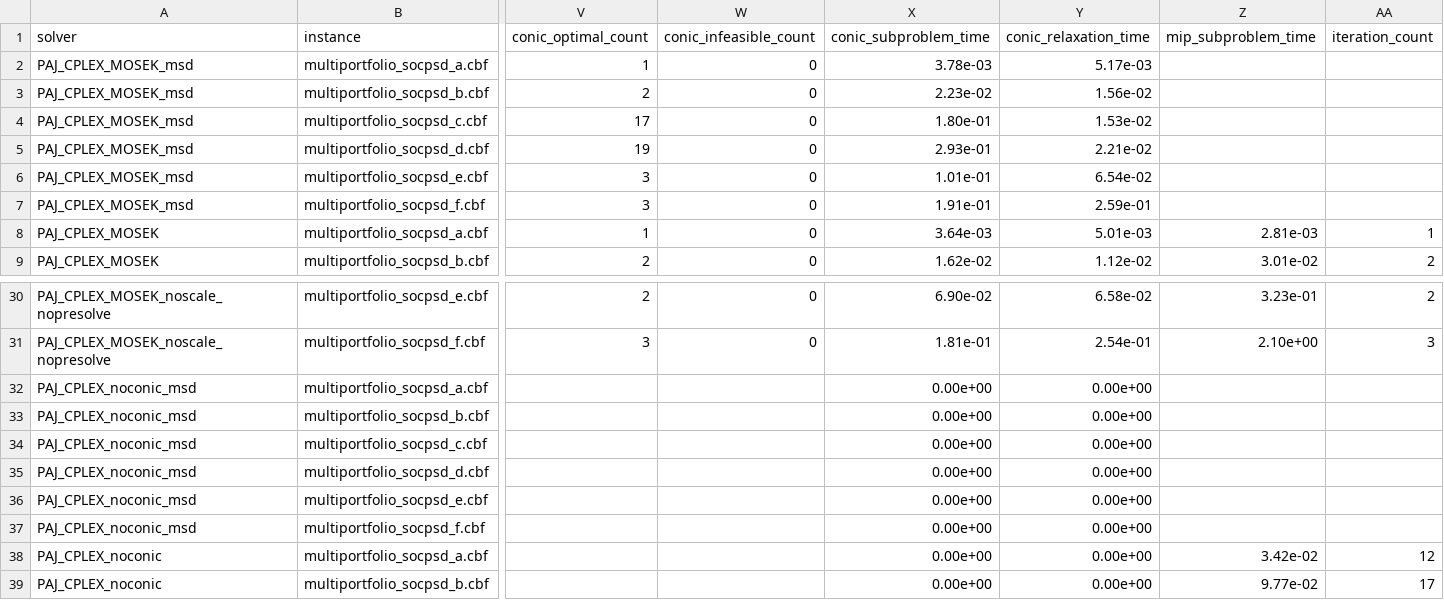
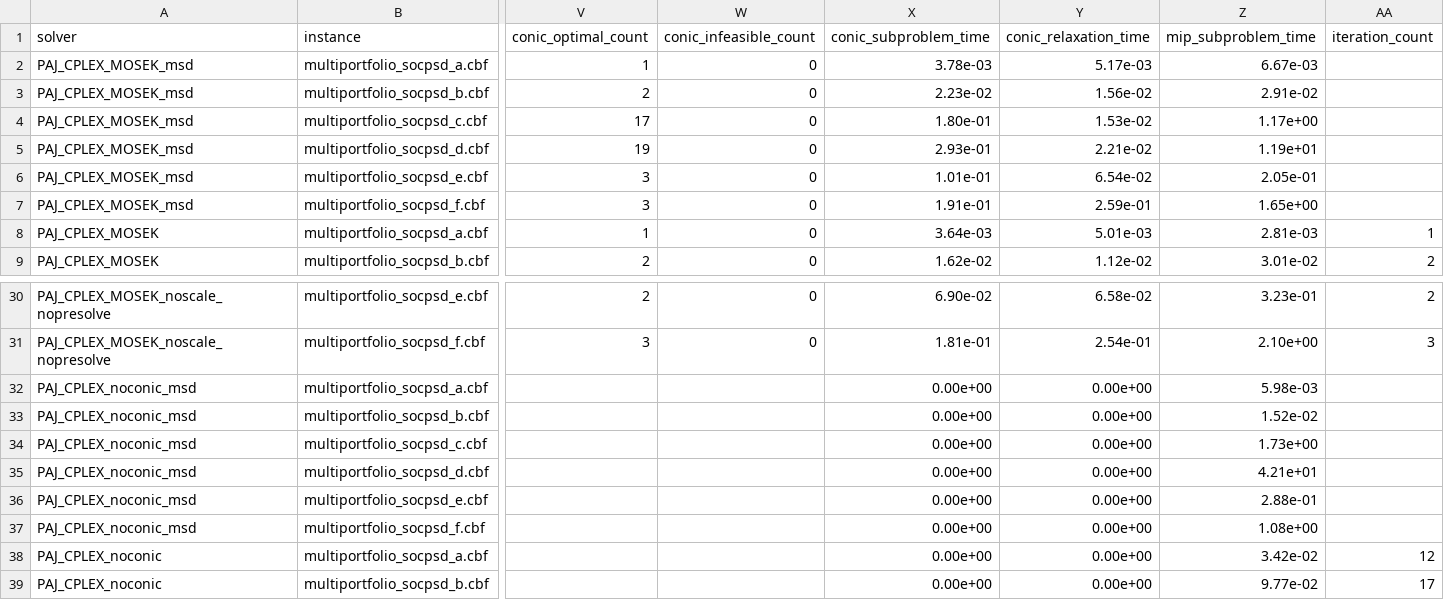
Before and after one commit to mlubin/PajaritoSupplement, a CSV file: results/multiportfolio_micp_socpsd.csv, drawn as a sheet; only a part is shown, gaps mark what is left out; the diff names each change by its address in the sheet, - before the commit and + after, or states it on an @@ line.

```diff
--- a/results/multiportfolio_micp_socpsd.csv
+++ b/results/multiportfolio_micp_socpsd.csv
-Z2 (mip_subproblem_time): (empty)
+Z2 (mip_subproblem_time): 6.67e-03
-Z3 (mip_subproblem_time): (empty)
+Z3 (mip_subproblem_time): 2.91e-02
-Z4 (mip_subproblem_time): (empty)
+Z4 (mip_subproblem_time): 1.17e+00
-Z5 (mip_subproblem_time): (empty)
+Z5 (mip_subproblem_time): 1.19e+01
-Z6 (mip_subproblem_time): (empty)
+Z6 (mip_subproblem_time): 2.05e-01
-Z7 (mip_subproblem_time): (empty)
+Z7 (mip_subproblem_time): 1.65e+00
-Z32 (mip_subproblem_time): (empty)
+Z32 (mip_subproblem_time): 5.98e-03
-Z33 (mip_subproblem_time): (empty)
+Z33 (mip_subproblem_time): 1.52e-02
-Z34 (mip_subproblem_time): (empty)
+Z34 (mip_subproblem_time): 1.73e+00
-Z35 (mip_subproblem_time): (empty)
+Z35 (mip_subproblem_time): 4.21e+01
-Z36 (mip_subproblem_time): (empty)
+Z36 (mip_subproblem_time): 2.88e-01
-Z37 (mip_subproblem_time): (empty)
+Z37 (mip_subproblem_time): 1.08e+00
```
Also changed, not shown: results/multiportfolio_micp_soc.csv, results/multiportfolio_micp_socexp.csv, 1 other file.
